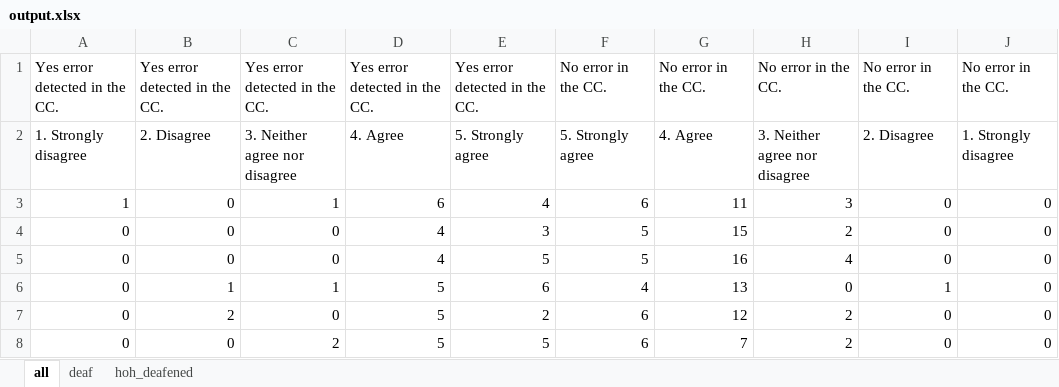
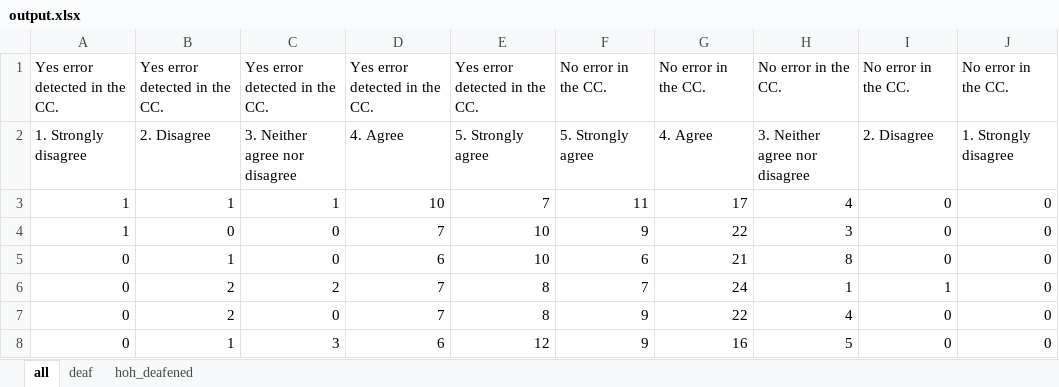
Before and after one commit to somang/signal_detection_theory, an Excel workbook: output.xlsx, sheet all, drawn as a sheet; only a part is shown; values as stored, in another font and other column widths than the file's, no borders; removed rows and columns are numbered as before the commit, all else as after; the diff covers the shown part only; the diff names each change by its address in the sheet, - before the commit and + after, or states it on an @@ line.

```diff
--- a/output.xlsx (sheet all)
+++ b/output.xlsx (sheet all)
+row 3: 1 | 1 | 1 | 10 | 7 | 11 | 17 | 4 | 0 | 0
-C4: 1
+C4: 0
-D4: 6
+D4: 7
-E4: 4
+E4: 10
-F4: 6
+F4: 9
-G4: 11
+G4: 22
-B5: 0
+B5: 1
-D5: 4
+D5: 6
-E5: 3
+E5: 10
-F5: 5
+F5: 6
-G5: 15
+G5: 21
-H5: 2
+H5: 8
-row 5: 0 | 0 | 0 | 4 | 5 | 5 | 16 | 4 | 0 | 0
-B6: 1
+B6: 2
-C6: 1
+C6: 2
-D6:D7: 5
+D6:D7: 7
-E6: 6
+E6: 8
-F6: 4
+F6: 7
-G6: 13
+G6: 24
-H6: 0
+H6: 1
-E7: 2
+E7: 8
-F7:F8: 6
+F7:F8: 9
-G7: 12
+G7: 22
-H7: 2
+H7: 4
-B8: 0
+B8: 1
-C8: 2
+C8: 3
-D8: 5
+D8: 6
-E8: 5
+E8: 12
-G8: 7
+G8: 16
-H8: 2
+H8: 5
```
Also changed, not shown: 2 added rows, 2 removed rows and 85 edited cells elsewhere in this sheet, sheet deaf, sheet hoh_deafened, q1q3_results.xlsx, 5 other files.
